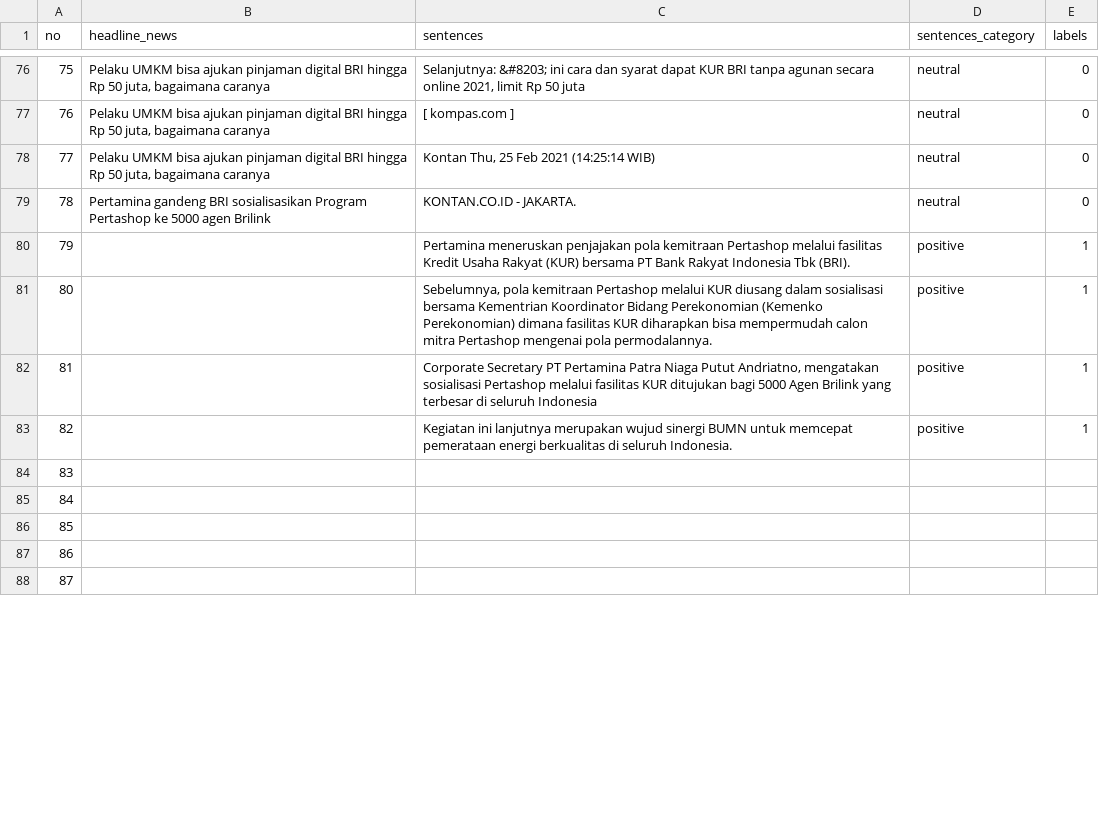
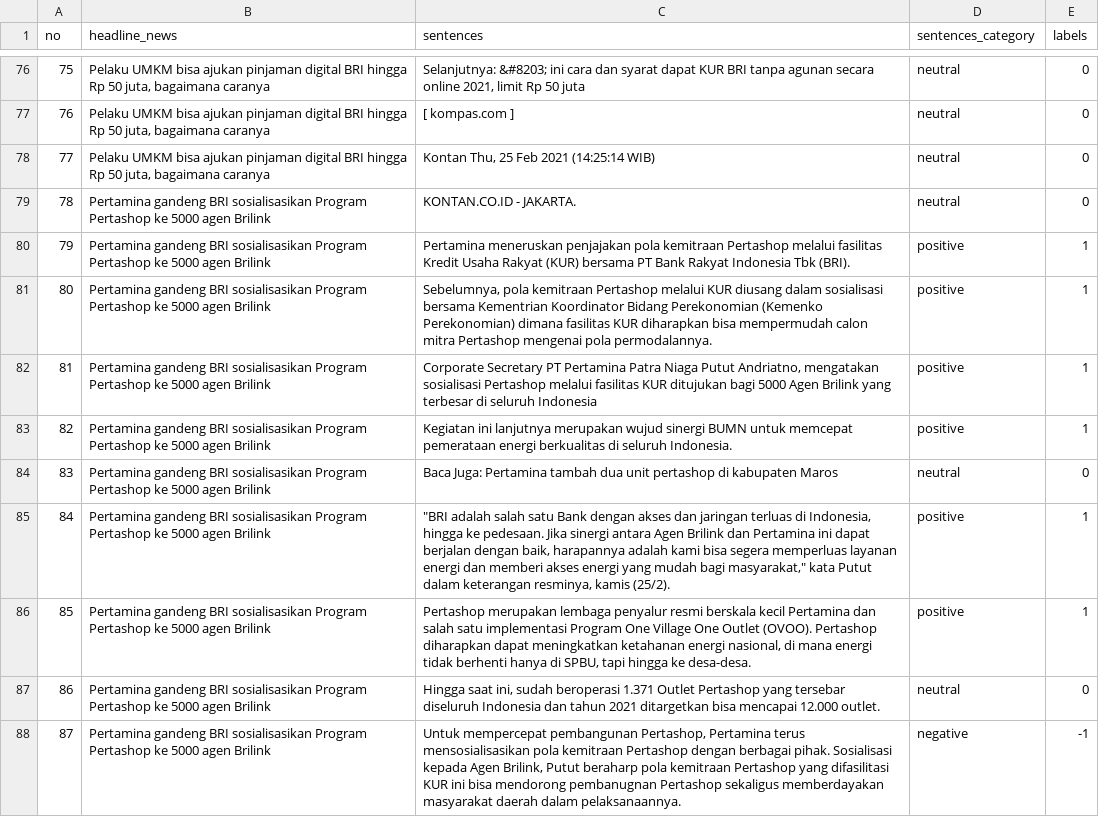
Before and after one commit to nsyawali12/stockExchangesPrediction, a CSV file: dataset_stock_bbri_rti_v4 - Sheet1.csv, drawn as a sheet; only a part is shown, gaps mark what is left out; the diff covers the shown part only.

Commit message:
dataset reach 100

```diff
--- a/dataset_stock_bbri_rti_v4 - Sheet1.csv
+++ b/dataset_stock_bbri_rti_v4 - Sheet1.csv
@@ -79,10 +79,10 @@ no,headline_news,sentences,sentences_category,labels
 78,Pertamina gandeng BRI sosialisasikan Program Pertashop ke 5000 agen Brilink,KONTAN.CO.ID - JAKARTA. ,neutral,0
-79,,Pertamina meneruskan penjajakan pola kemitraan Pertashop melalui fasilitas Kredit Usaha Rakyat (KUR) bersama PT Bank Rakyat Indonesia Tbk (BRI).,positive,1
-80,,"Sebelumnya, pola kemitraan Pertashop melalui KUR diusang dalam sosialisasi bersama Kementrian Koordinator Bidang Perekonomian (Kemenko Perekonomian) dimana fasilitas KUR diharapkan bisa mempermudah calon mitra Pertashop mengenai pola permodalannya.",positive,1
-81,,"Corporate Secretary PT Pertamina Patra Niaga Putut Andriatno, mengatakan sosialisasi Pertashop melalui fasilitas KUR ditujukan bagi 5000 Agen Brilink yang terbesar di seluruh Indonesia",positive,1
-82,,Kegiatan ini lanjutnya merupakan wujud sinergi BUMN untuk memcepat pemerataan energi berkualitas di seluruh Indonesia.,positive,1
-83,,,,
-84,,,,
-85,,,,
-86,,,,
-87,,,,
+79,Pertamina gandeng BRI sosialisasikan Program Pertashop ke 5000 agen Brilink,Pertamina meneruskan penjajakan pola kemitraan Pertashop melalui fasilitas Kredit Usaha Rakyat (KUR) bersama PT Bank Rakyat Indonesia Tbk (BRI).,positive,1
+80,Pertamina gandeng BRI sosialisasikan Program Pertashop ke 5000 agen Brilink,"Sebelumnya, pola kemitraan Pertashop melalui KUR diusang dalam sosialisasi bersama Kementrian Koordinator Bidang Perekonomian (Kemenko Perekonomian) dimana fasilitas KUR diharapkan bisa mempermudah calon mitra Pertashop mengenai pola permodalannya.",positive,1
+81,Pertamina gandeng BRI sosialisasikan Program Pertashop ke 5000 agen Brilink,"Corporate Secretary PT Pertamina Patra Niaga Putut Andriatno, mengatakan sosialisasi Pertashop melalui fasilitas KUR ditujukan bagi 5000 Agen Brilink yang terbesar di seluruh Indonesia",positive,1
+82,Pertamina gandeng BRI sosialisasikan Program Pertashop ke 5000 agen Brilink,Kegiatan ini lanjutnya merupakan wujud sinergi BUMN untuk memcepat pemerataan energi berkualitas di seluruh Indonesia.,positive,1
+83,Pertamina gandeng BRI sosialisasikan Program Pertashop ke 5000 agen Brilink,Baca Juga: Pertamina tambah dua unit pertashop di kabupaten Maros,neutral,0
+84,Pertamina gandeng BRI sosialisasikan Program Pertashop ke 5000 agen Brilink,"""BRI adalah salah satu Bank dengan akses dan jaringan terluas di Indonesia, hingga ke pedesaan. Jika sinergi antara Agen Brilink dan Pertamina ini dapat berjalan dengan baik, harapannya adalah kami bisa segera memperluas layanan energi dan memberi akses energi yang mudah bagi masyarakat,"" kata Putut dalam keterangan resminya, kamis (25/2).",positive,1
+85,Pertamina gandeng BRI sosialisasikan Program Pertashop ke 5000 agen Brilink,"Pertashop merupakan lembaga penyalur resmi berskala kecil Pertamina dan salah satu implementasi Program One Village One Outlet (OVOO). Pertashop diharapkan dapat meningkatkan ketahanan energi nasional, di mana energi tidak berhenti hanya di SPBU, tapi hingga ke desa-desa.",positive,1
+86,Pertamina gandeng BRI sosialisasikan Program Pertashop ke 5000 agen Brilink,"Hingga saat ini, sudah beroperasi 1.371 Outlet Pertashop yang tersebar diseluruh Indonesia dan tahun 2021 ditargetkan bisa mencapai 12.000 outlet.",neutral,0
+87,Pertamina gandeng BRI sosialisasikan Program Pertashop ke 5000 agen Brilink,"Untuk mempercepat pembangunan Pertashop, Pertamina terus mensosialisasikan pola kemitraan Pertashop dengan berbagai pihak.  Sosialisasi kepada Agen Brilink, Putut beraharp pola kemitraan Pertashop yang difasilitasi KUR ini bisa mendorong pembanugnan Pertashop sekaligus memberdayakan masyarakat daerah dalam pelaksanaannya.",negative,-1
```
Also changed, not shown: 52 edited cells elsewhere in this file, dataset_stock_bbri_rti_v3 - Sheet1.csv.
